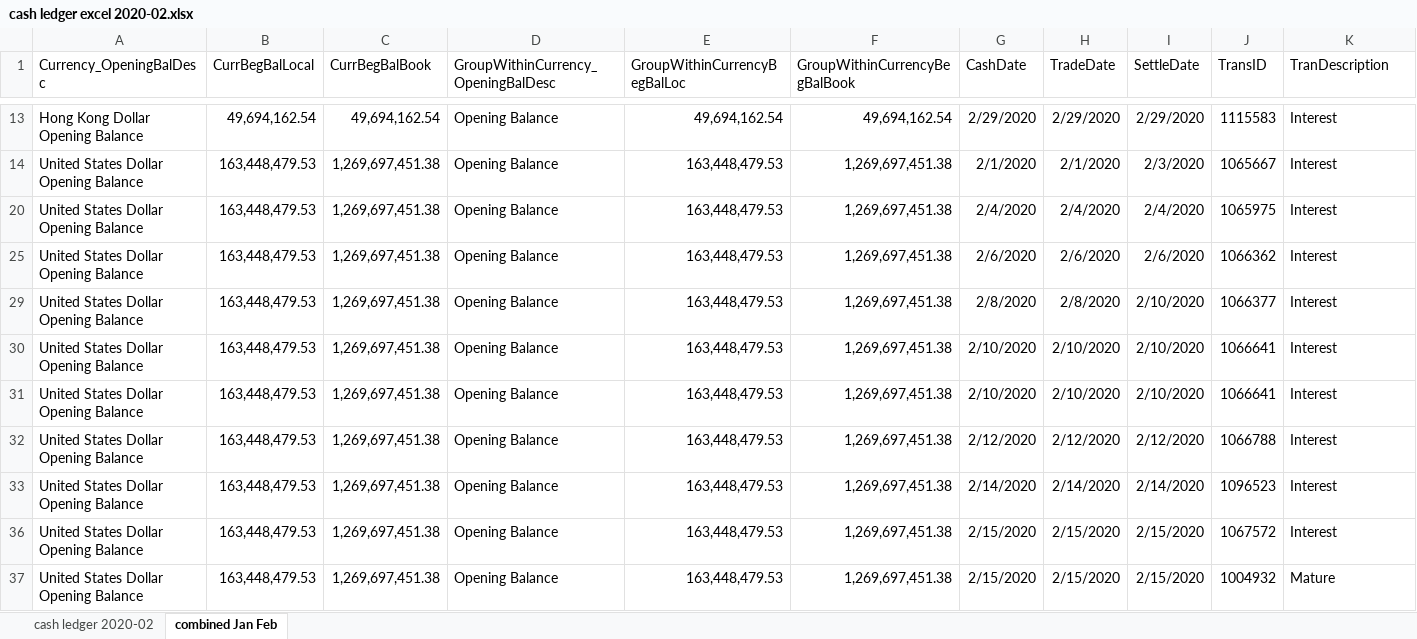
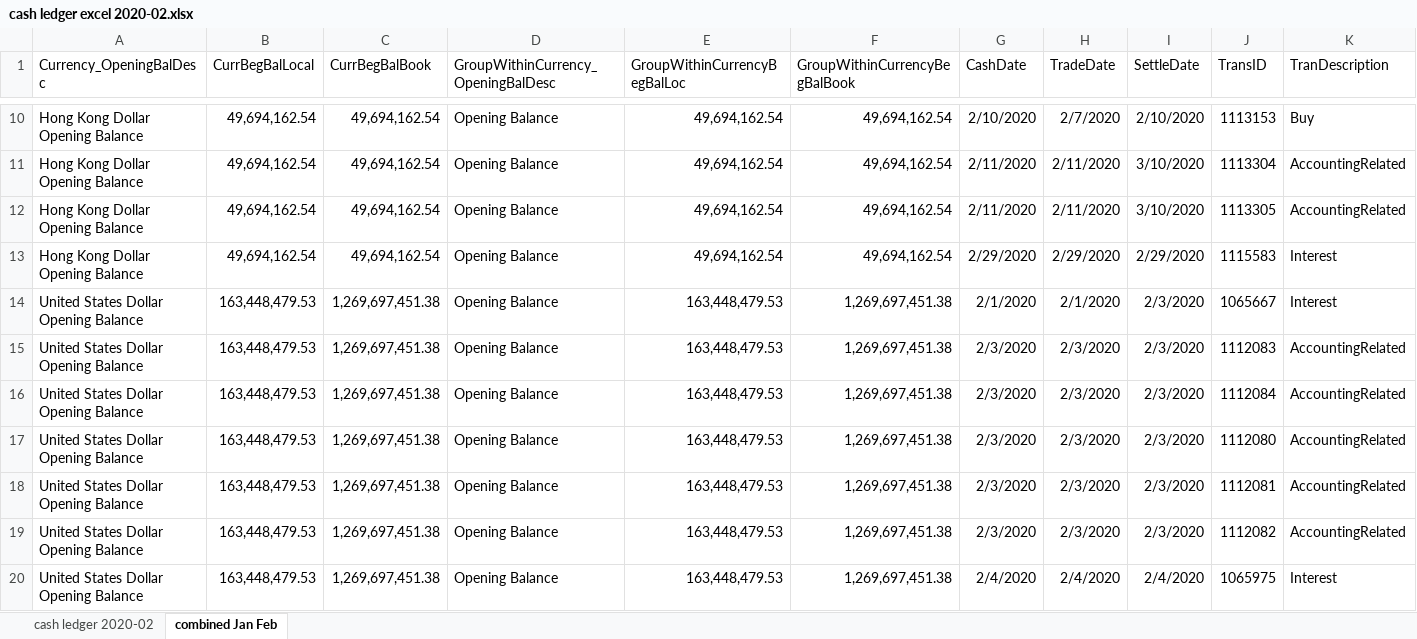
Before and after one commit to ZhangSteven/geneva, an Excel workbook: samples/cash ledger excel 2020-02.xlsx, sheet combined Jan Feb, drawn as a sheet; only a part is shown, gaps mark what is left out; the shorter side is filled out with more unchanged rows; values as stored, in another font and other column widths than the file's, no borders; rows hold the shown columns only; the diff covers the shown part only; the diff names each change by its address in the sheet, - before the commit and + after, or states it on an @@ line.

```diff
--- a/samples/cash ledger excel 2020-02.xlsx (sheet combined Jan Feb)
+++ b/samples/cash ledger excel 2020-02.xlsx (sheet combined Jan Feb)
@@ row 10 unhidden: Hong Kong Dollar Opening Balance | 49,694,162.54 | 49,694,162.54 | Opening Balance | 49,694,162.54 | 49,694,162.54 | 2/10/2020 | 2/7/2020 | 2/10/2020 | 1113153 | Buy @@
@@ row 11 unhidden: Hong Kong Dollar Opening Balance | 49,694,162.54 | 49,694,162.54 | Opening Balance | 49,694,162.54 | 49,694,162.54 | 2/11/2020 | 2/11/2020 | 3/10/2020 | 1113304 | AccountingRelated @@
@@ row 12 unhidden: Hong Kong Dollar Opening Balance | 49,694,162.54 | 49,694,162.54 | Opening Balance | 49,694,162.54 | 49,694,162.54 | 2/11/2020 | 2/11/2020 | 3/10/2020 | 1113305 | AccountingRelated @@
@@ row 15 unhidden: United States Dollar Opening Balance | 163,448,479.53 | 1,269,697,451.38 | Opening Balance | 163,448,479.53 | 1,269,697,451.38 | 2/3/2020 | 2/3/2020 | 2/3/2020 | 1112083 | AccountingRelated @@
@@ row 16 unhidden: United States Dollar Opening Balance | 163,448,479.53 | 1,269,697,451.38 | Opening Balance | 163,448,479.53 | 1,269,697,451.38 | 2/3/2020 | 2/3/2020 | 2/3/2020 | 1112084 | AccountingRelated @@
@@ row 17 unhidden: United States Dollar Opening Balance | 163,448,479.53 | 1,269,697,451.38 | Opening Balance | 163,448,479.53 | 1,269,697,451.38 | 2/3/2020 | 2/3/2020 | 2/3/2020 | 1112080 | AccountingRelated @@
@@ row 18 unhidden: United States Dollar Opening Balance | 163,448,479.53 | 1,269,697,451.38 | Opening Balance | 163,448,479.53 | 1,269,697,451.38 | 2/3/2020 | 2/3/2020 | 2/3/2020 | 1112081 | AccountingRelated @@
@@ row 19 unhidden: United States Dollar Opening Balance | 163,448,479.53 | 1,269,697,451.38 | Opening Balance | 163,448,479.53 | 1,269,697,451.38 | 2/3/2020 | 2/3/2020 | 2/3/2020 | 1112082 | AccountingRelated @@
```
Also changed, not shown: 2 added rows, 1 removed row, 48 hidden or unhidden rows and 2 edited cells elsewhere in this sheet, samples/cash ledger excel 2020-01.xlsx, 2 other files.
